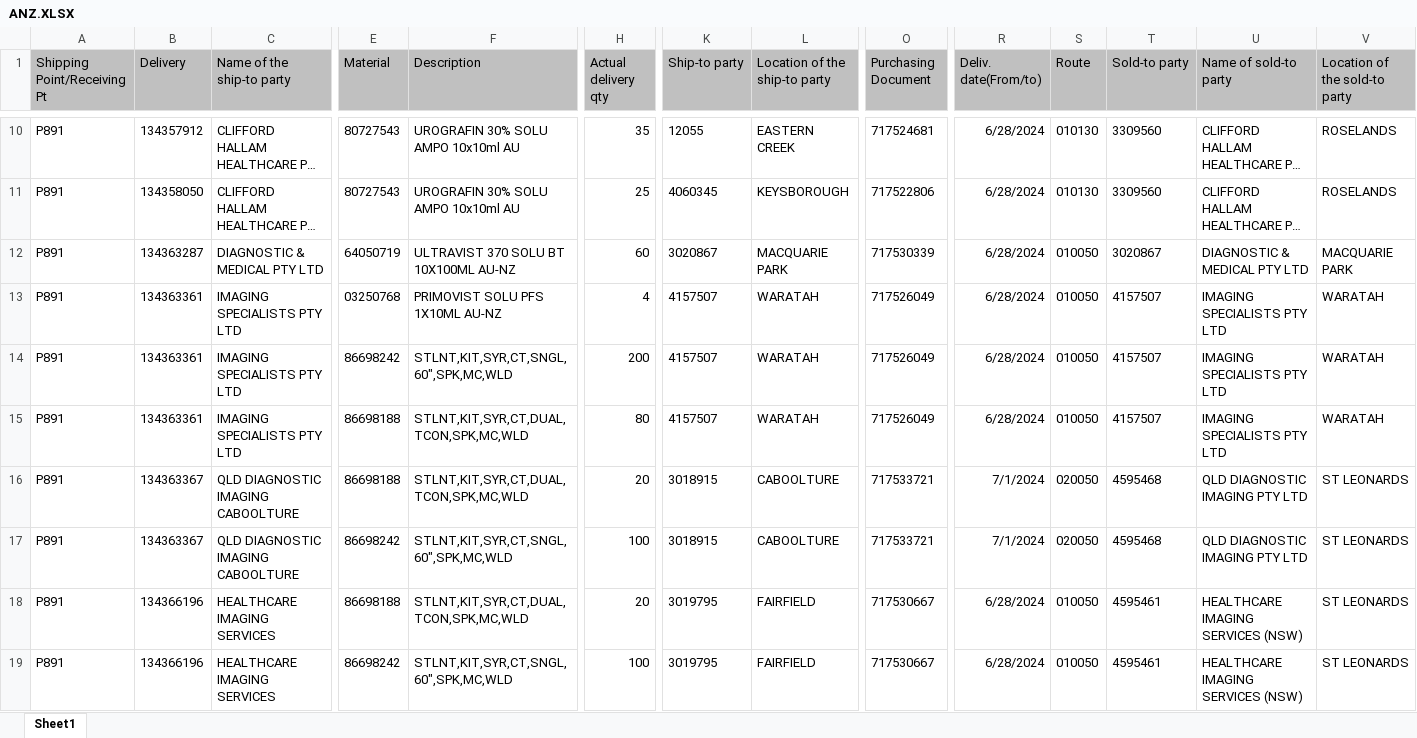
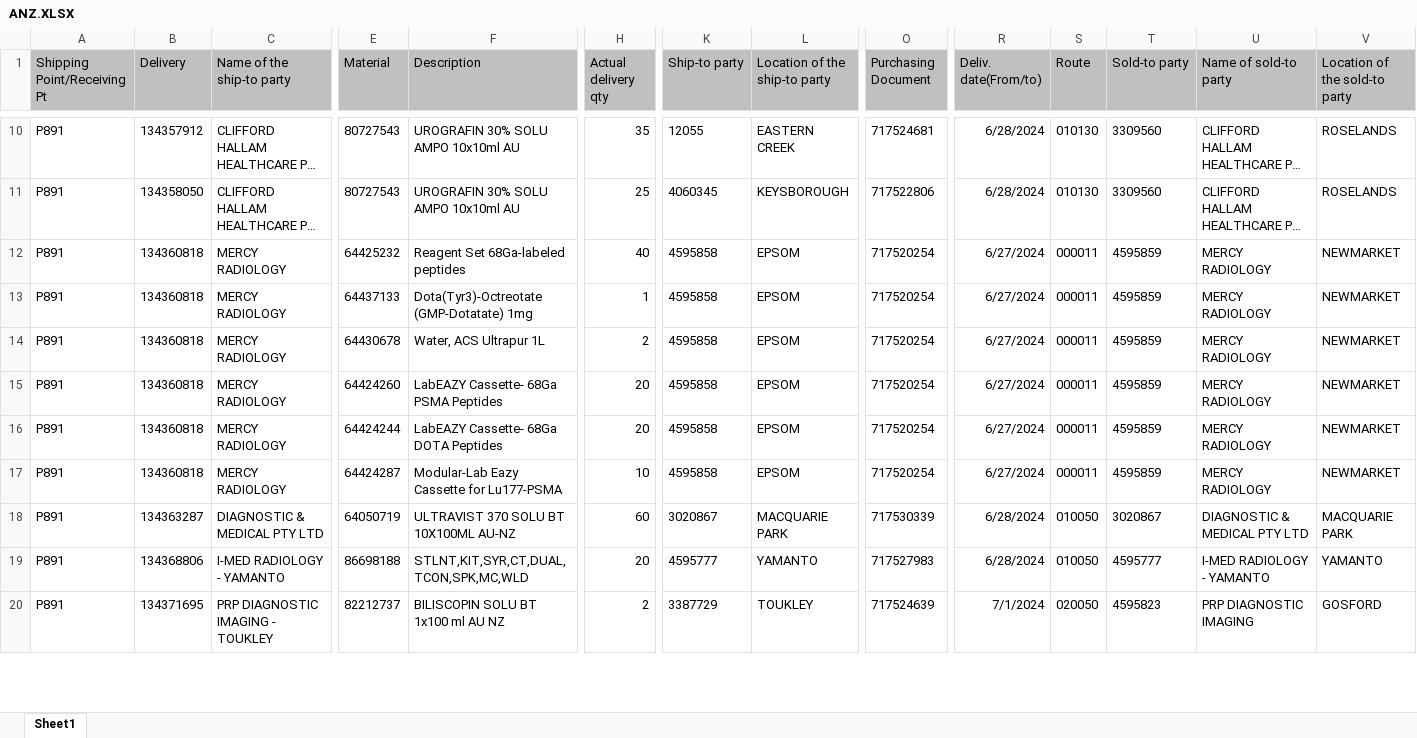
Before and after one commit to janphoenix/anz, an Excel workbook: ANZ.XLSX, sheet Sheet1, drawn as a sheet; only a part is shown, gaps mark what is left out; long unchanged cells end in …; values as stored, in another font and other column widths than the file's, no borders; removed rows and columns are numbered as before the commit, all else as after; rows hold the shown columns only; the diff covers the shown part only; the diff names each change by its address in the sheet, - before the commit and + after, or states it on an @@ line.

Commit message:
anz upload today - jopat

```diff
--- a/ANZ.XLSX (sheet Sheet1)
+++ b/ANZ.XLSX (sheet Sheet1)
+row 12: P891 | 134360818 | MERCY RADIOLOGY | 64425232 | Reagent Set 68Ga-labeled peptides | 40 | 4595858 | EPSOM | 717520254 | 6/27/2024 | 000011 | 4595859 | MERCY RADIOLOGY | NEWMARKET
+row 13: P891 | 134360818 | MERCY RADIOLOGY | 64437133 | Dota(Tyr3)-Octreotate (GMP-Dotatate) 1mg | 1 | 4595858 | EPSOM | 717520254 | 6/27/2024 | 000011 | 4595859 | MERCY RADIOLOGY | NEWMARKET
+row 14: P891 | 134360818 | MERCY RADIOLOGY | 64430678 | Water, ACS Ultrapur 1L | 2 | 4595858 | EPSOM | 717520254 | 6/27/2024 | 000011 | 4595859 | MERCY RADIOLOGY | NEWMARKET
+row 15: P891 | 134360818 | MERCY RADIOLOGY | 64424260 | LabEAZY Cassette- 68Ga PSMA Peptides | 20 | 4595858 | EPSOM | 717520254 | 6/27/2024 | 000011 | 4595859 | MERCY RADIOLOGY | NEWMARKET
+row 16: P891 | 134360818 | MERCY RADIOLOGY | 64424244 | LabEAZY Cassette- 68Ga DOTA Peptides | 20 | 4595858 | EPSOM | 717520254 | 6/27/2024 | 000011 | 4595859 | MERCY RADIOLOGY | NEWMARKET
+row 17: P891 | 134360818 | MERCY RADIOLOGY | 64424287 | Modular-Lab Eazy Cassette for Lu177-PSMA | 10 | 4595858 | EPSOM | 717520254 | 6/27/2024 | 000011 | 4595859 | MERCY RADIOLOGY | NEWMARKET
-row 13: P891 | 134363361 | IMAGING SPECIALISTS PTY LTD | 03250768 | PRIMOVIST SOLU PFS 1X10ML AU-NZ | 4 | 4157507 | WARATAH | 717526049 | 6/28/2024 | 010050 | 4157507 | IMAGING SPECIALISTS PTY LTD | WARATAH
-row 14: P891 | 134363361 | IMAGING SPECIALISTS PTY LTD | 86698242 | STLNT,KIT,SYR,CT,SNGL,60",SPK,MC,WLD | 200 | 4157507 | WARATAH | 717526049 | 6/28/2024 | 010050 | 4157507 | IMAGING SPECIALISTS PTY LTD | WARATAH
-row 15: P891 | 134363361 | IMAGING SPECIALISTS PTY LTD | 86698188 | STLNT,KIT,SYR,CT,DUAL,TCON,SPK,MC,WLD | 80 | 4157507 | WARATAH | 717526049 | 6/28/2024 | 010050 | 4157507 | IMAGING SPECIALISTS PTY LTD | WARATAH
-B19 (Delivery): 134363367
+B19 (Delivery): 134368806
-C19 (Name of the ship-to party): QLD DIAGNOSTIC IMAGING CABOOLTURE
+C19 (Name of the ship-to party): I-MED RADIOLOGY - YAMANTO
-K19 (Ship-to party): 3018915
+K19 (Ship-to party): 4595777
-L19 (Location of the ship-to party): CABOOLTURE
+L19 (Location of the ship-to party): YAMANTO
-O19 (Purchasing Document): 717533721
+O19 (Purchasing Document): 717527983
-R19 (Deliv. date(From/to)): 7/1/2024
+R19 (Deliv. date(From/to)): 6/28/2024
-S19 (Route): 020050
+S19 (Route): 010050
-T19 (Sold-to party): 4595468
+T19 (Sold-to party): 4595777
-U19 (Name of sold-to party): QLD DIAGNOSTIC IMAGING PTY LTD
+U19 (Name of sold-to party): I-MED RADIOLOGY - YAMANTO
-V19 (Location of the sold-to party): ST LEONARDS
+V19 (Location of the sold-to party): YAMANTO
-B20 (Delivery): 134363367
+B20 (Delivery): 134371695
-C20 (Name of the ship-to party): QLD DIAGNOSTIC IMAGING CABOOLTURE
+C20 (Name of the ship-to party): PRP DIAGNOSTIC IMAGING - TOUKLEY
-E20 (Material): 86698242
+E20 (Material): 82212737
-F20 (Description): STLNT,KIT,SYR,CT,SNGL,60",SPK,MC,WLD
+F20 (Description): BILISCOPIN SOLU BT 1x100 ml AU NZ
-H20 (Actual delivery qty): 100
+H20 (Actual delivery qty): 2
-K20 (Ship-to party): 3018915
+K20 (Ship-to party): 3387729
-L20 (Location of the ship-to party): CABOOLTURE
+L20 (Location of the ship-to party): TOUKLEY
-O20 (Purchasing Document): 717533721
+O20 (Purchasing Document): 717524639
-T20 (Sold-to party): 4595468
+T20 (Sold-to party): 4595823
-U20 (Name of sold-to party): QLD DIAGNOSTIC IMAGING PTY LTD
+U20 (Name of sold-to party): PRP DIAGNOSTIC IMAGING
-V20 (Location of the sold-to party): ST LEONARDS
+V20 (Location of the sold-to party): GOSFORD
-row 18: P891 | 134366196 | HEALTHCARE IMAGING SERVICES | 86698188 | STLNT,KIT,SYR,CT,DUAL,TCON,SPK,MC,WLD | 20 | 3019795 | FAIRFIELD | 717530667 | 6/28/2024 | 010050 | 4595461 | HEALTHCARE IMAGING SERVICES (NSW) | ST LEONARDS
-row 19: P891 | 134366196 | HEALTHCARE IMAGING SERVICES | 86698242 | STLNT,KIT,SYR,CT,SNGL,60",SPK,MC,WLD | 100 | 3019795 | FAIRFIELD | 717530667 | 6/28/2024 | 010050 | 4595461 | HEALTHCARE IMAGING SERVICES (NSW) | ST LEONARDS
```
Also changed, not shown: 8 added rows, 23 removed rows and 232 edited cells elsewhere in this sheet.
